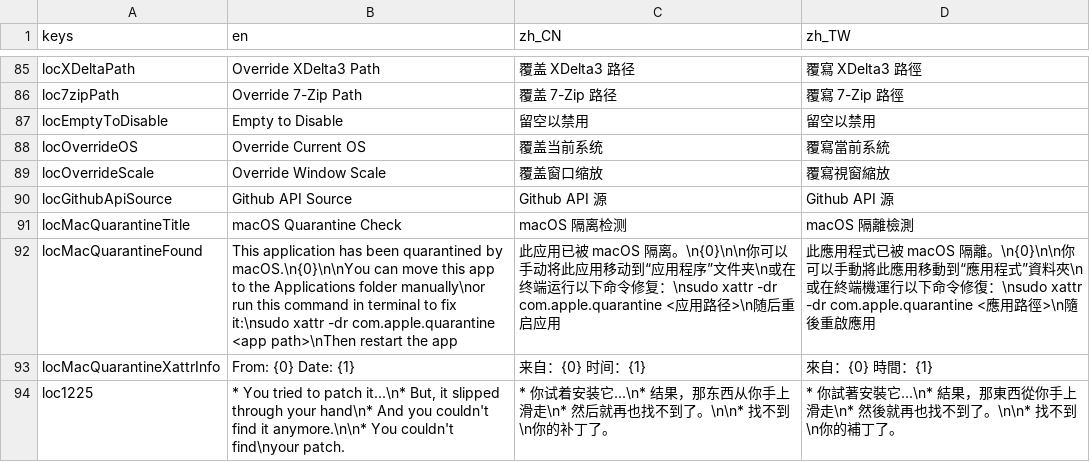
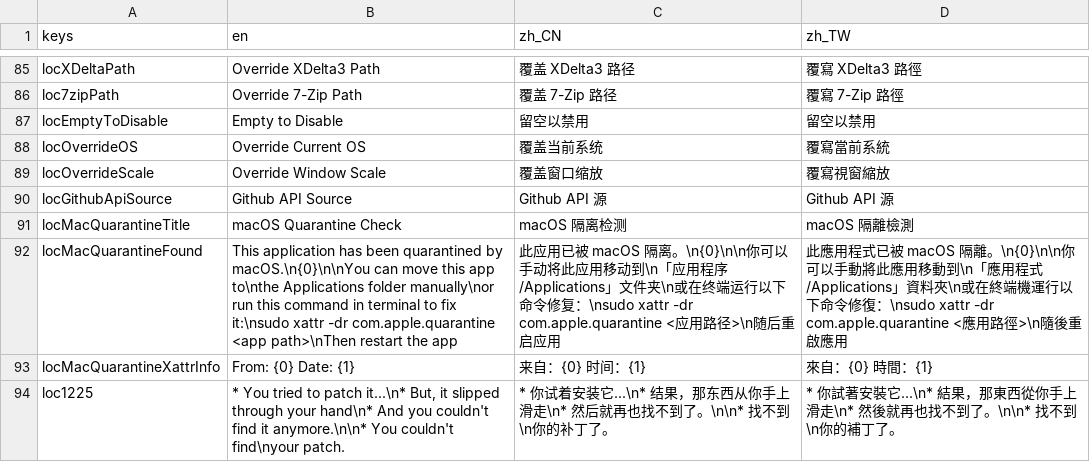
Before and after one commit to gm3dr/DeltaruneChinesePatcher, a CSV file: Locale/loc.csv, drawn as a sheet; only a part is shown, gaps mark what is left out.

Commit message:
Update Locale/loc.csv

```diff
--- a/Locale/loc.csv
+++ b/Locale/loc.csv
@@ -91,3 +91,3 @@ locGithubApiSource,Github API Source,Github API 源,Github API 源
 locMacQuarantineTitle,macOS Quarantine Check,macOS 隔离检测,macOS 隔離檢測
-locMacQuarantineFound,"This application has been quarantined by macOS.\n{0}\n\nYou can move this app to the Applications folder manually\nor run this command in terminal to fix it:\nsudo xattr -dr com.apple.quarantine <app path>\nThen restart the app","此应用已被 macOS 隔离。\n{0}\n\n你可以手动将此应用移动到“应用程序”文件夹\n或在终端运行以下命令修复：\nsudo xattr -dr com.apple.quarantine <应用路径>\n随后重启应用","此應用程式已被 macOS 隔離。\n{0}\n\n你可以手動將此應用移動到“應用程式”資料夾\n或在終端機運行以下命令修復：\nsudo xattr -dr com.apple.quarantine <應用路徑>\n隨後重啟應用"
+locMacQuarantineFound,"This application has been quarantined by macOS.\n{0}\n\nYou can move this app to\nthe Applications folder manually\nor run this command in terminal to fix it:\nsudo xattr -dr com.apple.quarantine <app path>\nThen restart the app","此应用已被 macOS 隔离。\n{0}\n\n你可以手动将此应用移动到\n「应用程序/Applications」文件夹\n或在终端运行以下命令修复：\nsudo xattr -dr com.apple.quarantine <应用路径>\n随后重启应用","此應用程式已被 macOS 隔離。\n{0}\n\n你可以手動將此應用移動到\n「應用程式/Applications」資料夾\n或在終端機運行以下命令修復：\nsudo xattr -dr com.apple.quarantine <應用路徑>\n隨後重啟應用"
 locMacQuarantineXattrInfo,"From: {0}  Date: {1}","来自：{0}  时间：{1}","來自：{0}  時間：{1}"
```
